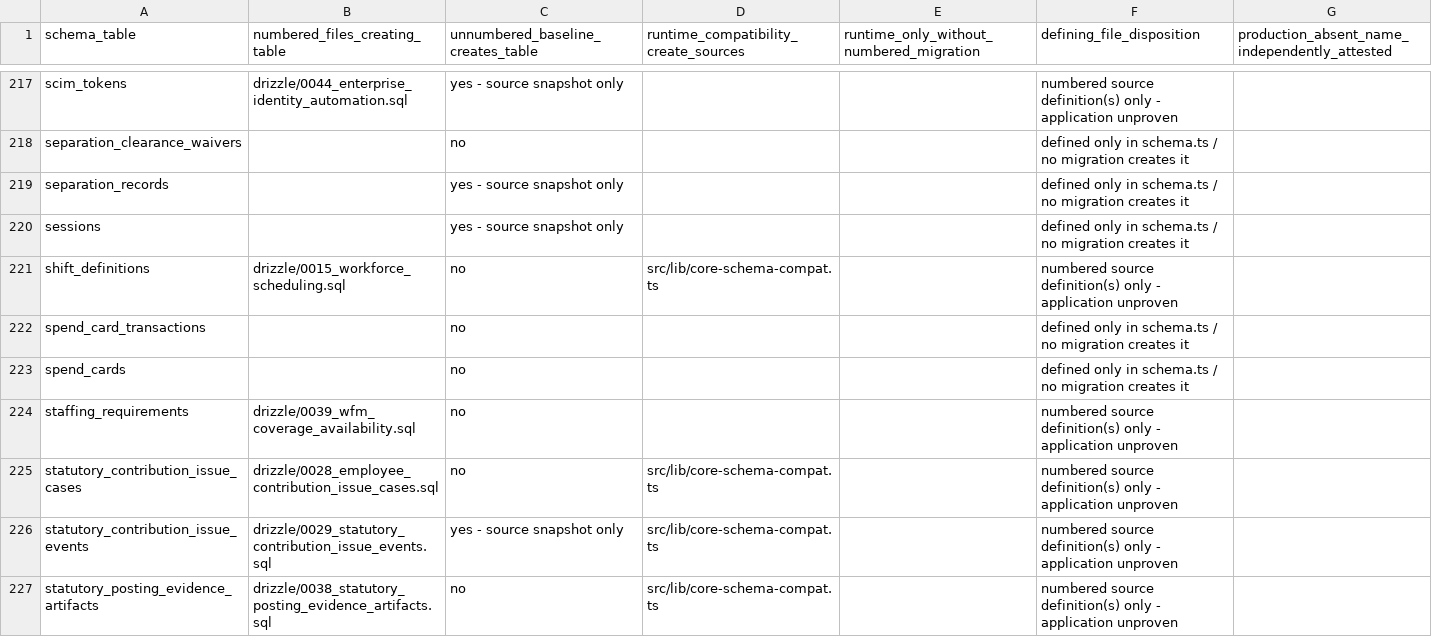
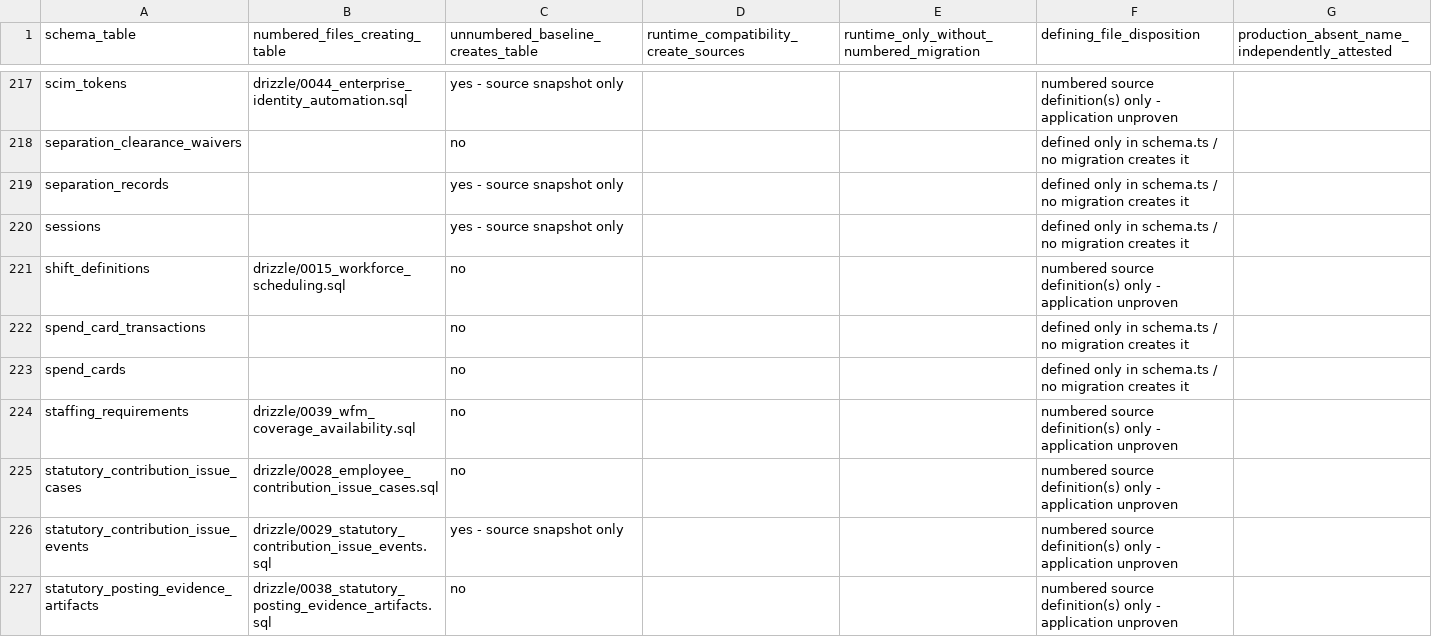
Before and after one commit to erwinmehehe/payrollph, a CSV file: docs/engineering/issue-1031-source-table-crosswalk.csv, drawn as a sheet; only a part is shown, gaps mark what is left out; the diff covers the shown part only.

Commit message:
docs(db): regenerate source-only #1031 worksheet after retiring core DDL

```diff
--- a/docs/engineering/issue-1031-source-table-crosswalk.csv
+++ b/docs/engineering/issue-1031-source-table-crosswalk.csv
@@ -220,3 +220,3 @@
 "sessions","","yes - source snapshot only","","","defined only in schema.ts / no migration creates it",""
-"shift_definitions","drizzle/0015_workforce_scheduling.sql","no","src/lib/core-schema-compat.ts","","numbered source definition(s) only - application unproven",""
+"shift_definitions","drizzle/0015_workforce_scheduling.sql","no","","","numbered source definition(s) only - application unproven",""
 "spend_card_transactions","","no","","","defined only in schema.ts / no migration creates it",""
@@ -224,4 +224,4 @@
 "staffing_requirements","drizzle/0039_wfm_coverage_availability.sql","no","","","numbered source definition(s) only - application unproven",""
-"statutory_contribution_issue_cases","drizzle/0028_employee_contribution_issue_cases.sql","no","src/lib/core-schema-compat.ts","","numbered source definition(s) only - application unproven",""
-"statutory_contribution_issue_events","drizzle/0029_statutory_contribution_issue_events.sql","yes - source snapshot only","src/lib/core-schema-compat.ts","","numbered source definition(s) only - application unproven",""
-"statutory_posting_evidence_artifacts","drizzle/0038_statutory_posting_evidence_artifacts.sql","no","src/lib/core-schema-compat.ts","","numbered source definition(s) only - application unproven",""
+"statutory_contribution_issue_cases","drizzle/0028_employee_contribution_issue_cases.sql","no","","","numbered source definition(s) only - application unproven",""
+"statutory_contribution_issue_events","drizzle/0029_statutory_contribution_issue_events.sql","yes - source snapshot only","","","numbered source definition(s) only - application unproven",""
+"statutory_posting_evidence_artifacts","drizzle/0038_statutory_posting_evidence_artifacts.sql","no","","","numbered source definition(s) only - application unproven",""
```
Also changed, not shown: 51 edited cells elsewhere in this file.
